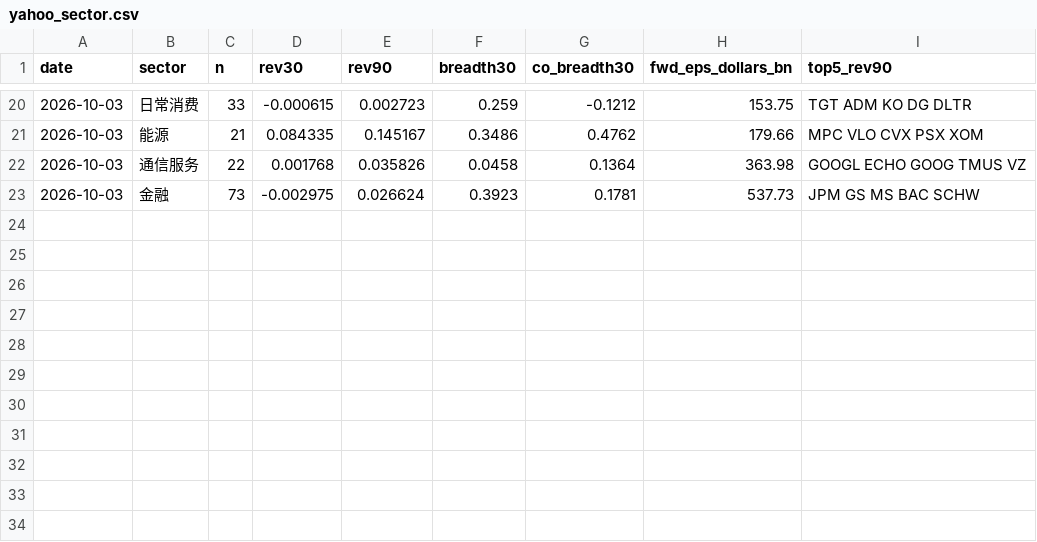
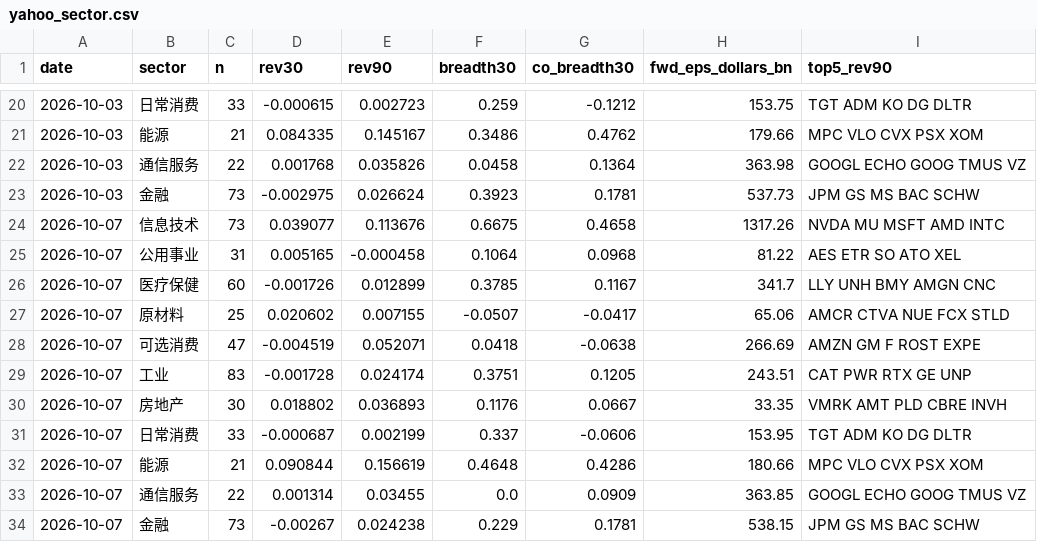
Before and after one commit to chaodu211-cell/earnings-revision, a CSV file: yahoo_sector.csv, drawn as a sheet; only a part is shown, gaps mark what is left out.

```diff
--- a/yahoo_sector.csv
+++ b/yahoo_sector.csv
@@ -23 +23,12 @@ date,sector,n,rev30,rev90,breadth30,co_breadth30,fwd_eps_dollars_bn,top5_rev90
 2026-10-03,金融,73,-0.002975,0.026624,0.3923,0.1781,537.73,JPM GS MS BAC SCHW
+2026-10-07,信息技术,73,0.039077,0.113676,0.6675,0.4658,1317.26,NVDA MU MSFT AMD INTC
+2026-10-07,公用事业,31,0.005165,-0.000458,0.1064,0.0968,81.22,AES ETR SO ATO XEL
+2026-10-07,医疗保健,60,-0.001726,0.012899,0.3785,0.1167,341.7,LLY UNH BMY AMGN CNC
+2026-10-07,原材料,25,0.020602,0.007155,-0.0507,-0.0417,65.06,AMCR CTVA NUE FCX STLD
+2026-10-07,可选消费,47,-0.004519,0.052071,0.0418,-0.0638,266.69,AMZN GM F ROST EXPE
+2026-10-07,工业,83,-0.001728,0.024174,0.3751,0.1205,243.51,CAT PWR RTX GE UNP
+2026-10-07,房地产,30,0.018802,0.036893,0.1176,0.0667,33.35,VMRK AMT PLD CBRE INVH
+2026-10-07,日常消费,33,-0.000687,0.002199,0.337,-0.0606,153.95,TGT ADM KO DG DLTR
+2026-10-07,能源,21,0.090844,0.156619,0.4648,0.4286,180.66,MPC VLO CVX PSX XOM
+2026-10-07,通信服务,22,0.001314,0.03455,0.0,0.0909,363.85,GOOGL ECHO GOOG TMUS VZ
+2026-10-07,金融,73,-0.00267,0.024238,0.229,0.1781,538.15,JPM GS MS BAC SCHW
```
Also changed, not shown: yahoo_agg.csv, 1 other file.
